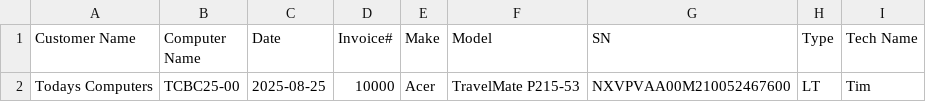
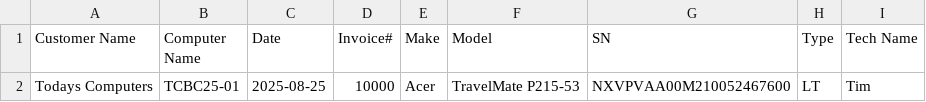
Before and after one commit to TCBCTim/BasicPrep, a CSV file: computerlist.csv, drawn as a sheet.

Commit message:
Appended new row for TCBC25-01

```diff
--- a/computerlist.csv
+++ b/computerlist.csv
@@ -1,2 +1,2 @@
 "Customer Name","Computer Name","Date","Invoice#","Make","Model","SN","Type","Tech Name"
-"Todays Computers","TCBC25-00","2025-08-25","10000","Acer","TravelMate P215-53","NXVPVAA00M210052467600","LT","Tim"
+"Todays Computers","TCBC25-01","2025-08-25","10000","Acer","TravelMate P215-53","NXVPVAA00M210052467600","LT","Tim"
```
